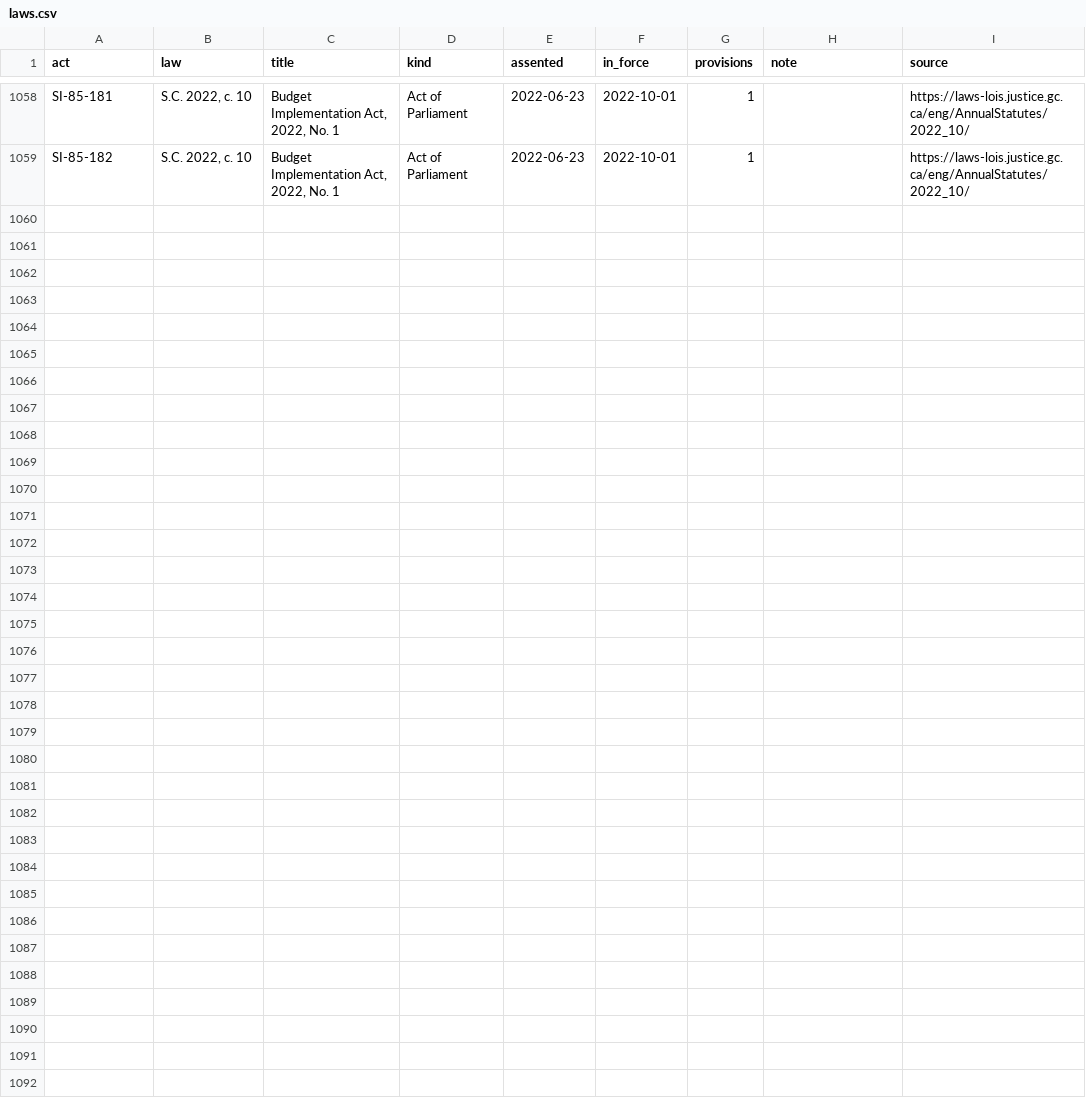
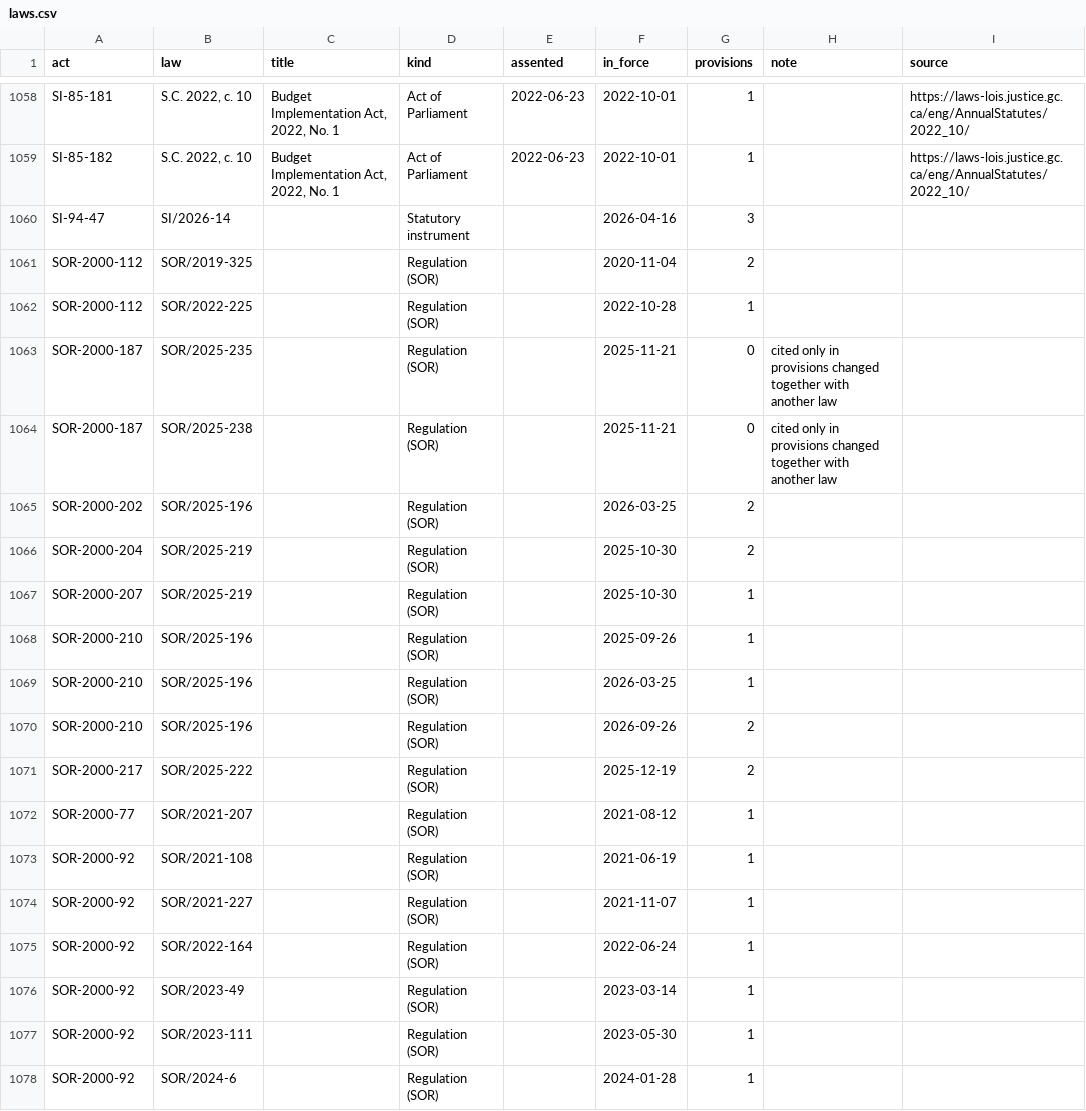
Before and after one commit to lexifina/canada-law, a CSV file: laws.csv, drawn as a sheet; only a part is shown, gaps mark what is left out; the diff covers the shown part only.

Commit message:
Documentation and tables: earlier versions of 17 acts
Appended 52 correction commits to 1f2a60a768a4 (35 earlier versions and 17 restores). No law text changes in this commit.

In-force: 2026-11-03
Kind: documentation

```diff
--- a/laws.csv
+++ b/laws.csv
@@ -1059 +1059,20 @@ SI-85-181,"S.C. 2022, c. 10","Budget Implementation Act, 2022, No. 1",Act of Par
 SI-85-182,"S.C. 2022, c. 10","Budget Implementation Act, 2022, No. 1",Act of Parliament,2022-06-23,2022-10-01,1,,https://laws-lois.justice.gc.ca/eng/AnnualStatutes/2022_10/
+SI-94-47,SI/2026-14,,Statutory instrument,,2026-04-16,3,,
+SOR-2000-112,SOR/2019-325,,Regulation (SOR),,2020-11-04,2,,
+SOR-2000-112,SOR/2022-225,,Regulation (SOR),,2022-10-28,1,,
+SOR-2000-187,SOR/2025-235,,Regulation (SOR),,2025-11-21,0,cited only in provisions changed together with another law,
+SOR-2000-187,SOR/2025-238,,Regulation (SOR),,2025-11-21,0,cited only in provisions changed together with another law,
+SOR-2000-202,SOR/2025-196,,Regulation (SOR),,2026-03-25,2,,
+SOR-2000-204,SOR/2025-219,,Regulation (SOR),,2025-10-30,2,,
+SOR-2000-207,SOR/2025-219,,Regulation (SOR),,2025-10-30,1,,
+SOR-2000-210,SOR/2025-196,,Regulation (SOR),,2025-09-26,1,,
+SOR-2000-210,SOR/2025-196,,Regulation (SOR),,2026-03-25,1,,
+SOR-2000-210,SOR/2025-196,,Regulation (SOR),,2026-09-26,2,,
+SOR-2000-217,SOR/2025-222,,Regulation (SOR),,2025-12-19,2,,
+SOR-2000-77,SOR/2021-207,,Regulation (SOR),,2021-08-12,1,,
+SOR-2000-92,SOR/2021-108,,Regulation (SOR),,2021-06-19,1,,
+SOR-2000-92,SOR/2021-227,,Regulation (SOR),,2021-11-07,1,,
+SOR-2000-92,SOR/2022-164,,Regulation (SOR),,2022-06-24,1,,
+SOR-2000-92,SOR/2023-49,,Regulation (SOR),,2023-03-14,1,,
+SOR-2000-92,SOR/2023-111,,Regulation (SOR),,2023-05-30,1,,
+SOR-2000-92,SOR/2024-6,,Regulation (SOR),,2024-01-28,1,,
```
Also changed, not shown: 17 added rows elsewhere in this file, data/acts.csv, 20 other files.
